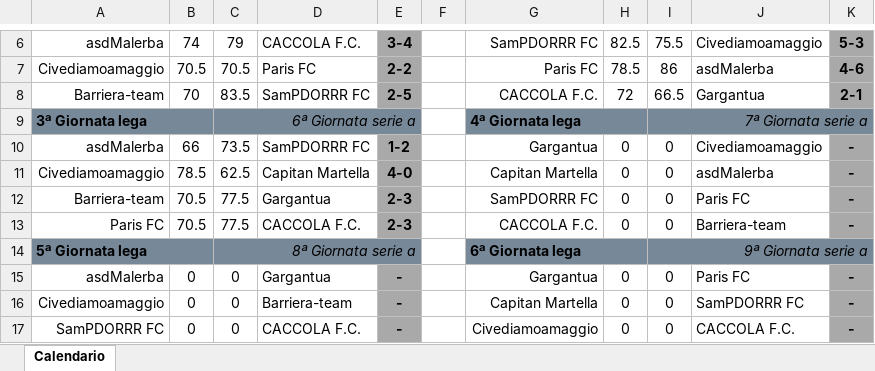
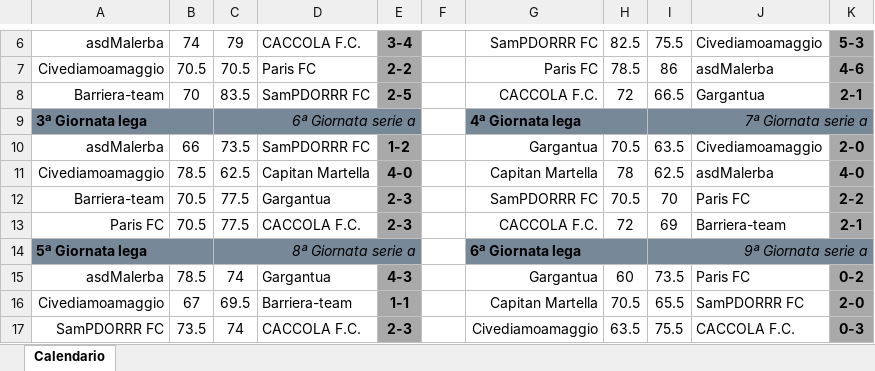
Before and after one commit to Driante/fantacalcio, an Excel workbook: data/Calendario_Campionato---A-buon-rendere.xlsx, sheet Calendario, drawn as a sheet; only a part is shown, gaps mark what is left out; values as stored, in another font and other column widths than the file's, no borders; the diff covers the shown part only; the diff names each change by its address in the sheet, - before the commit and + after, or states it on an @@ line.

Commit message:
Media calendari

```diff
--- a/data/Calendario_Campionato---A-buon-rendere.xlsx (sheet Calendario)
+++ b/data/Calendario_Campionato---A-buon-rendere.xlsx (sheet Calendario)
-H10: 0
+H10: 70.5
-I10: 0
+I10: 63.5
-K10: -
+K10: 2-0
-H11: 0
+H11: 78
-I11: 0
+I11: 62.5
-K11: -
+K11: 4-0
-H12: 0
+H12: 70.5
-I12: 0
+I12: 70
-K12: -
+K12: 2-2
-H13: 0
+H13: 72
-I13: 0
+I13: 69
-K13: -
+K13: 2-1
-B15: 0
+B15: 78.5
-C15: 0
+C15: 74
-E15: -
+E15: 4-3
-H15: 0
+H15: 60
-I15: 0
+I15: 73.5
-K15: -
+K15: 0-2
-B16: 0
+B16: 67
-C16: 0
+C16: 69.5
-E16: -
+E16: 1-1
-H16: 0
+H16: 70.5
-I16: 0
+I16: 65.5
-K16: -
+K16: 2-0
-B17: 0
+B17: 73.5
-C17: 0
+C17: 74
-E17: -
+E17: 2-3
-H17: 0
+H17: 63.5
-I17: 0
+I17: 75.5
-K17: -
+K17: 0-3
```
Also changed, not shown: 66 edited cells elsewhere in this sheet, 4 other files.
